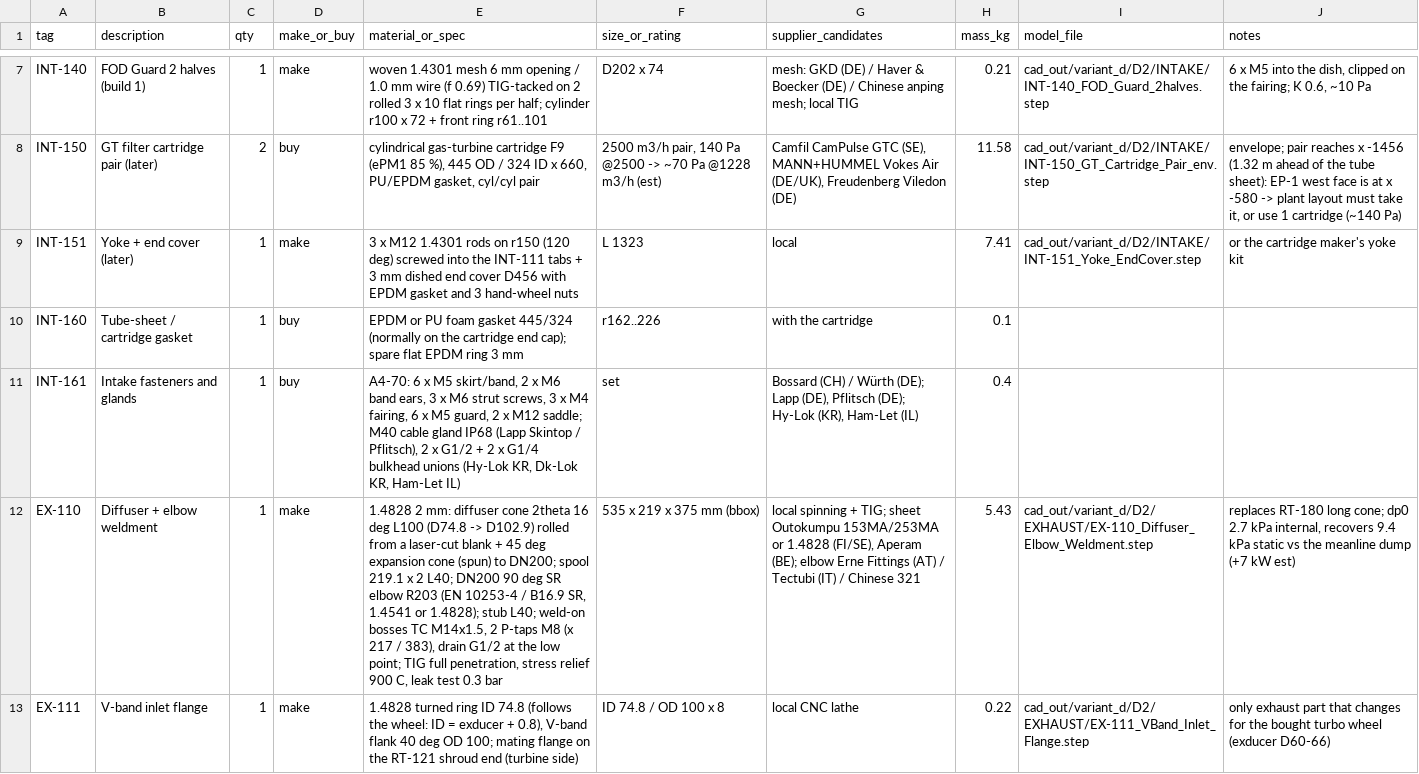
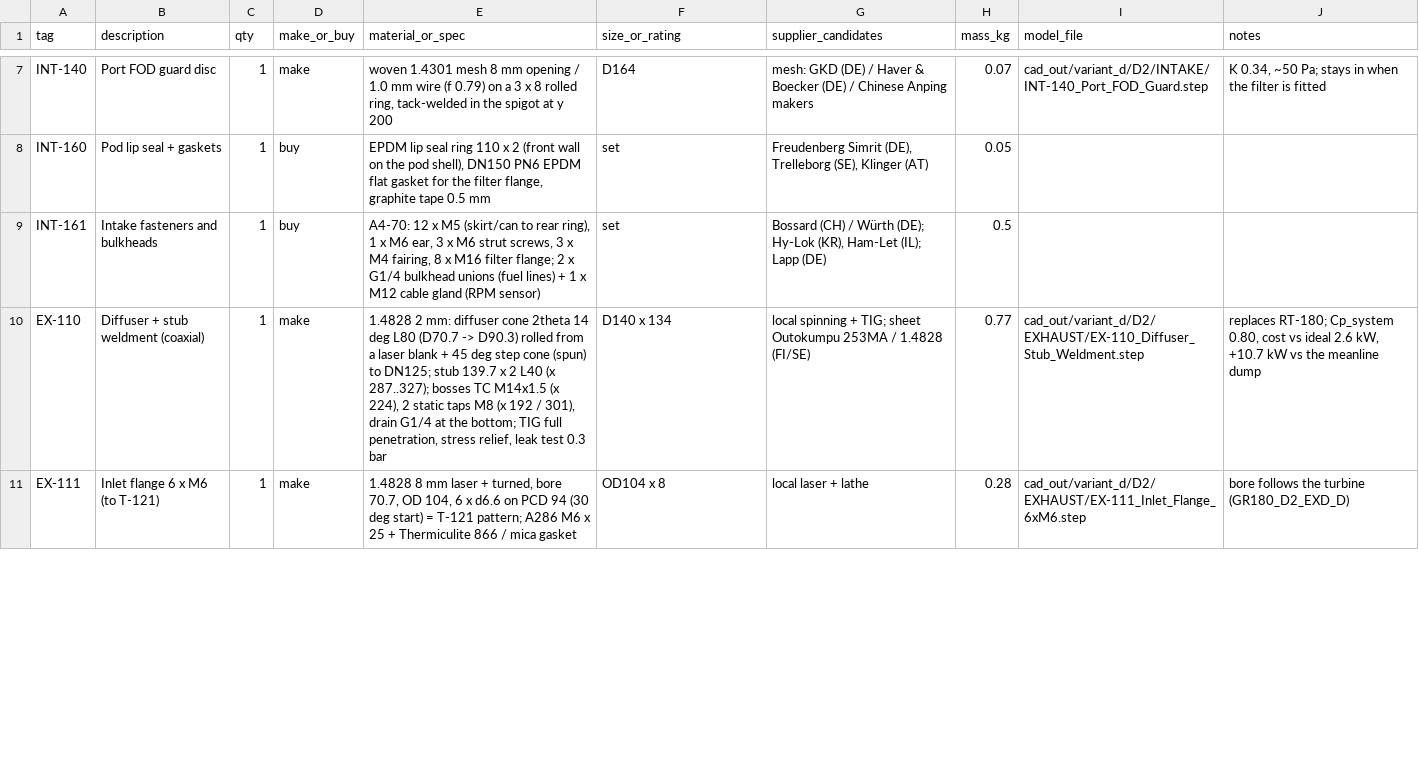
Before and after one commit to ahmadreza221/aurora-cchp, a CSV file: docs/bom/variant_d2_intake_exhaust_frame_bom.csv, drawn as a sheet; only a part is shown, gaps mark what is left out; removed rows and columns are numbered as before the commit, all else as after; the diff covers the shown part only; the diff names each change by its address in the sheet, - before the commit and + after, or states it on an @@ line.

```diff
--- a/docs/bom/variant_d2_intake_exhaust_frame_bom.csv
+++ b/docs/bom/variant_d2_intake_exhaust_frame_bom.csv
-B7 (description): FOD Guard 2 halves (build 1)
+B7 (description): Port FOD guard disc
-E7 (material_or_spec): …1.4301 mesh 6 mm opening / 1.0 mm wire (f 0.69) TIG-tacked on 2 rolled 3 x 10 flat rings per half; cylinder r100 x 72 + front ring r61..101
+E7 (material_or_spec): …1.4301 mesh 8 mm opening / 1.0 mm wire (f 0.79) on a 3 x 8 rolled ring, tack-welded in the spigot at y 200
-F7 (size_or_rating): D202 x 74
+F7 (size_or_rating): D164
-G7 (supplier_candidates): …/ Chinese anping mesh; local TIG
+G7 (supplier_candidates): …/ Chinese Anping makers
-H7 (mass_kg): 0.21
+H7 (mass_kg): 0.07
-I7 (model_file): cad_out/variant_d/D2/INTAKE/INT-140_FOD_Guard_2halves.step
+I7 (model_file): cad_out/variant_d/D2/INTAKE/INT-140_Port_FOD_Guard.step
-J7 (notes): 6 x M5 into the dish, clipped on the fairing; K 0.6, ~10 Pa
+J7 (notes): K 0.34, ~50 Pa; stays in when the filter is fitted
-row 8: INT-150 | GT filter cartridge pair (later) | 2 | buy | cylindrical gas-turbine cartridge F9 (ePM1 85 %), 445 OD / 324 ID x 660, PU/EPDM gasket, cyl/cyl pair | 2500 m3/h pair, 140 Pa @2500 -> ~70 Pa @1228 m3/h (est) | Camfil CamPulse GTC (SE), MANN+HUMMEL Vokes Air (DE/UK), Freudenberg Viledon (DE) | 11.58 | cad_out/variant_d/D2/INTAKE/INT-150_GT_Cartridge_Pair_env.step | envelope; pair reaches x -1456 (1.32 m ahead of the tube sheet): EP-1 west face is at x -580 -> plant layout must take it, or use 1 cartridge (~140 Pa)
-row 9: INT-151 | Yoke + end cover (later) | 1 | make | 3 x M12 1.4301 rods on r150 (120 deg) screwed into the INT-111 tabs + 3 mm dished end cover D456 with EPDM gasket and 3 hand-wheel nuts | L 1323 | local | 7.41 | cad_out/variant_d/D2/INTAKE/INT-151_Yoke_EndCover.step | or the cartridge maker's yoke kit
-B8 (description): Tube-sheet / cartridge gasket
+B8 (description): Pod lip seal + gaskets
-E8 (material_or_spec): EPDM or PU foam gasket 445/324 (normally on the cartridge end cap); spare flat EPDM ring 3 mm
+E8 (material_or_spec): EPDM lip seal ring 110 x 2 (front wall on the pod shell), DN150 PN6 EPDM flat gasket for the filter flange, graphite tape 0.5 mm
-F8 (size_or_rating): r162..226
+F8 (size_or_rating): set
-G8 (supplier_candidates): with the cartridge
+G8 (supplier_candidates): Freudenberg Simrit (DE), Trelleborg (SE), Klinger (AT)
-H8 (mass_kg): 0.1
+H8 (mass_kg): 0.05
-B9 (description): Intake fasteners and glands
+B9 (description): Intake fasteners and bulkheads
-E9 (material_or_spec): A4-70: 6 x M5 skirt/band, 2 x M6 band ears, 3 x M6 strut screws, 3 x M4 fairing, 6 x M5 guard, 2 x M12 saddle; M40 cable gland IP68 (Lapp Skintop / Pflitsch), 2 x G1/2 + 2 x G1/4 bulkhead unions (Hy-Lok KR, Dk-Lok KR, Ham-Let IL)
+E9 (material_or_spec): A4-70: 12 x M5 (skirt/can to rear ring), 1 x M6 ear, 3 x M6 strut screws, 3 x M4 fairing, 8 x M16 filter flange; 2 x G1/4 bulkhead unions (fuel lines) + 1 x M12 cable gland (RPM sensor)
-G9 (supplier_candidates): …Würth (DE); Lapp (DE), Pflitsch (DE); Hy-Lok (KR), Ham-Let (IL)
+G9 (supplier_candidates): …Würth (DE); Hy-Lok (KR), Ham-Let (IL); Lapp (DE)
-H9 (mass_kg): 0.4
+H9 (mass_kg): 0.5
-B10 (description): Diffuser + elbow weldment
+B10 (description): Diffuser + stub weldment (coaxial)
-E10 (material_or_spec): …cone 2theta 16 deg L100 (D74.8 -> D102.9) rolled from a laser-cut blank + 45 deg expansion cone (spun) to DN200; spool 219.1 x 2 L40; DN200 90 deg SR elbow R203 (EN 10253-4 / B16.9 SR, 1.4541 or 1.4828); stub L40; weld-on bosses TC M14x1.5, 2 P-taps M8 (x 217 / 383), drain G1/2 at the low point; TIG full penetration, stress relief 900 C, leak test…
+E10 (material_or_spec): …cone 2theta 14 deg L80 (D70.7 -> D90.3) rolled from a laser blank + 45 deg step cone (spun) to DN125; stub 139.7 x 2 L40 (x 287..327); bosses TC M14x1.5 (x 224), 2 static taps M8 (x 192 / 301), drain G1/4 at the bottom; TIG full penetration, stress relief, leak test…
-F10 (size_or_rating): 535 x 219 x 375 mm (bbox)
+F10 (size_or_rating): D140 x 134
-G10 (supplier_candidates): …sheet Outokumpu 153MA/253MA or 1.4828 (FI/SE), Aperam (BE); elbow Erne Fittings (AT) / Tectubi (IT) / Chinese 321
+G10 (supplier_candidates): …sheet Outokumpu 253MA / 1.4828 (FI/SE)
-H10 (mass_kg): 5.43
+H10 (mass_kg): 0.77
-I10 (model_file): cad_out/variant_d/D2/EXHAUST/EX-110_Diffuser_Elbow_Weldment.step
+I10 (model_file): cad_out/variant_d/D2/EXHAUST/EX-110_Diffuser_Stub_Weldment.step
-J10 (notes): replaces RT-180 long cone; dp0 2.7 kPa internal, recovers 9.4 kPa static vs the meanline dump (+7 kW est)
+J10 (notes): replaces RT-180; Cp_system 0.80, cost vs ideal 2.6 kW, +10.7 kW vs the meanline dump
-B11 (description): V-band inlet flange
+B11 (description): Inlet flange 6 x M6 (to T-121)
-E11 (material_or_spec): 1.4828 turned ring ID 74.8 (follows the wheel: ID = exducer + 0.8), V-band flank 40 deg OD 100; mating flange on the RT-121 shroud end (turbine side)
+E11 (material_or_spec): 1.4828 8 mm laser + turned, bore 70.7, OD 104, 6 x d6.6 on PCD 94 (30 deg start) = T-121 pattern; A286 M6 x 25 + Thermiculite 866 / mica gasket
-F11 (size_or_rating): ID 74.8 / OD 100 x 8
+F11 (size_or_rating): OD104 x 8
-G11 (supplier_candidates): local CNC lathe
+G11 (supplier_candidates): local laser + lathe
-H11 (mass_kg): 0.22
+H11 (mass_kg): 0.28
-I11 (model_file): cad_out/variant_d/D2/EXHAUST/EX-111_VBand_Inlet_Flange.step
+I11 (model_file): cad_out/variant_d/D2/EXHAUST/EX-111_Inlet_Flange_6xM6.step
-J11 (notes): only exhaust part that changes for the bought turbo wheel (exducer D60-66)
+J11 (notes): bore follows the turbine (GR180_D2_EXD_D)
```
Also changed, not shown: 1 added row, 3 removed rows and 75 edited cells elsewhere in this file, 8 other files.
